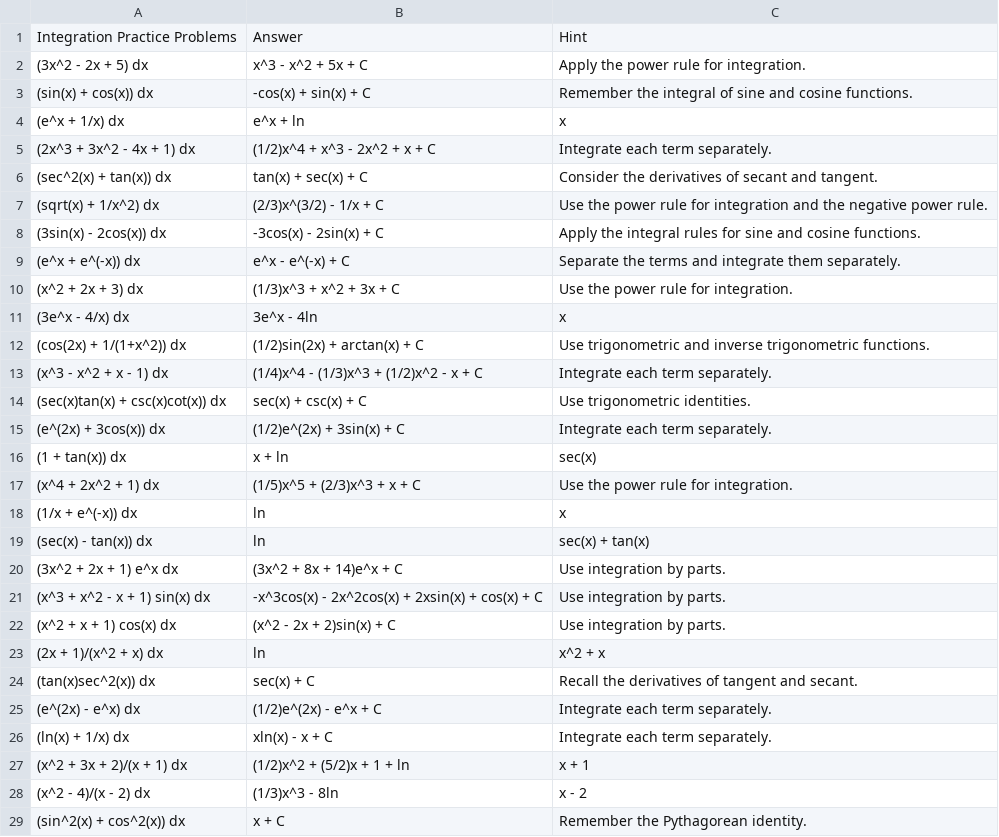
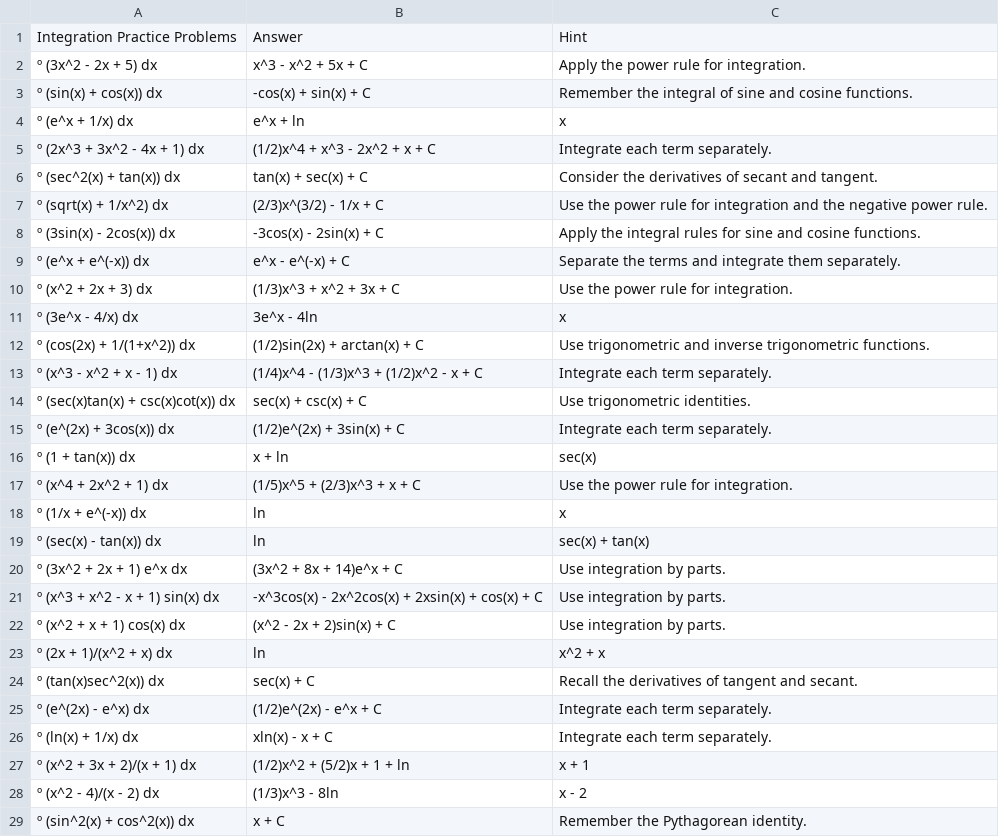
Before and after one commit to alsaadza/alza244.github.io, a CSV file: sequences/problems.csv, drawn as a sheet; only a part is shown; the diff covers the shown part only; the diff names each change by its address in the sheet, - before the commit and + after, or states it on an @@ line.

```diff
--- a/sequences/problems.csv
+++ b/sequences/problems.csv
-A2: (3x^2 - 2x + 5) dx
+A2: º (3x^2 - 2x + 5) dx
-A3: (sin(x) + cos(x)) dx
+A3: º (sin(x) + cos(x)) dx
-A4: (e^x + 1/x) dx
+A4: º (e^x + 1/x) dx
-A5: (2x^3 + 3x^2 - 4x + 1) dx
+A5: º (2x^3 + 3x^2 - 4x + 1) dx
-A6: (sec^2(x) + tan(x)) dx
+A6: º (sec^2(x) + tan(x)) dx
-A7: (sqrt(x) + 1/x^2) dx
+A7: º (sqrt(x) + 1/x^2) dx
-A8: (3sin(x) - 2cos(x)) dx
+A8: º (3sin(x) - 2cos(x)) dx
-A9: (e^x + e^(-x)) dx
+A9: º (e^x + e^(-x)) dx
-A10: (x^2 + 2x + 3) dx
+A10: º (x^2 + 2x + 3) dx
-A11: (3e^x - 4/x) dx
+A11: º (3e^x - 4/x) dx
-A12: (cos(2x) + 1/(1+x^2)) dx
+A12: º (cos(2x) + 1/(1+x^2)) dx
-A13: (x^3 - x^2 + x - 1) dx
+A13: º (x^3 - x^2 + x - 1) dx
-A14: (sec(x)tan(x) + csc(x)cot(x)) dx
+A14: º (sec(x)tan(x) + csc(x)cot(x)) dx
-A15: (e^(2x) + 3cos(x)) dx
+A15: º (e^(2x) + 3cos(x)) dx
-A16: (1 + tan(x)) dx
+A16: º (1 + tan(x)) dx
-A17: (x^4 + 2x^2 + 1) dx
+A17: º (x^4 + 2x^2 + 1) dx
-A18: (1/x + e^(-x)) dx
+A18: º (1/x + e^(-x)) dx
-A19: (sec(x) - tan(x)) dx
+A19: º (sec(x) - tan(x)) dx
-A20: (3x^2 + 2x + 1) e^x dx
+A20: º (3x^2 + 2x + 1) e^x dx
-A21: (x^3 + x^2 - x + 1) sin(x) dx
+A21: º (x^3 + x^2 - x + 1) sin(x) dx
-A22: (x^2 + x + 1) cos(x) dx
+A22: º (x^2 + x + 1) cos(x) dx
-A23: (2x + 1)/(x^2 + x) dx
+A23: º (2x + 1)/(x^2 + x) dx
-A24: (tan(x)sec^2(x)) dx
+A24: º (tan(x)sec^2(x)) dx
-A25: (e^(2x) - e^x) dx
+A25: º (e^(2x) - e^x) dx
-A26: (ln(x) + 1/x) dx
+A26: º (ln(x) + 1/x) dx
-A27: (x^2 + 3x + 2)/(x + 1) dx
+A27: º (x^2 + 3x + 2)/(x + 1) dx
-A28: (x^2 - 4)/(x - 2) dx
+A28: º (x^2 - 4)/(x - 2) dx
-A29: (sin^2(x) + cos^2(x)) dx
+A29: º (sin^2(x) + cos^2(x)) dx
```
Also changed, not shown: 55 edited cells elsewhere in this file, 3 other files.
